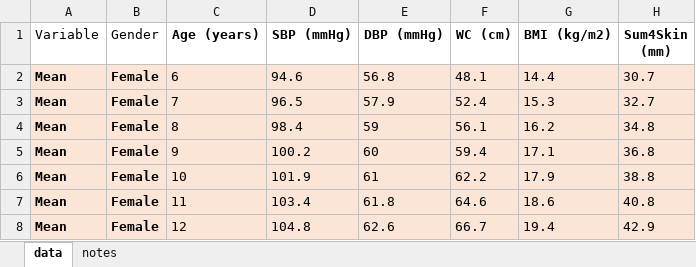
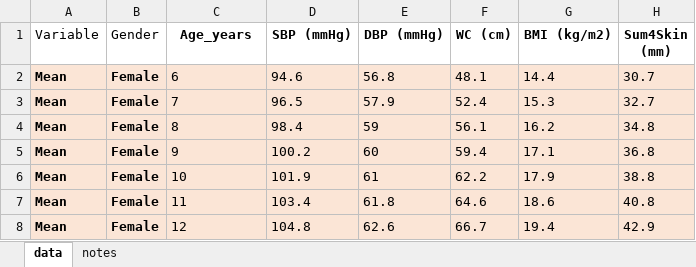
Before and after one commit to Motivation-and-Behaviour/screentime_biomarkers, an Excel workbook: sources/biomarker_reference.xlsx, sheet data, drawn as a sheet; only a part is shown; values as stored, in another font and other column widths than the file's, no borders; table styles not drawn; the diff names each change by its address in the sheet, - before the commit and + after, or states it on an @@ line.

Commit message:
add reference norm data, add data.table

```diff
--- a/sources/biomarker_reference.xlsx (sheet data)
+++ b/sources/biomarker_reference.xlsx (sheet data)
-C1: Age (years)
+C1: Age_years
```
Also changed, not shown: 4 other files.
